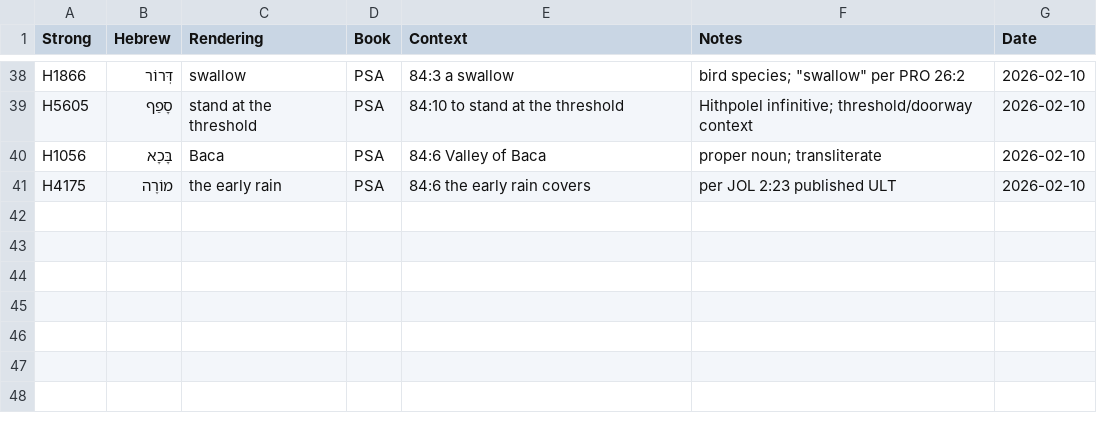
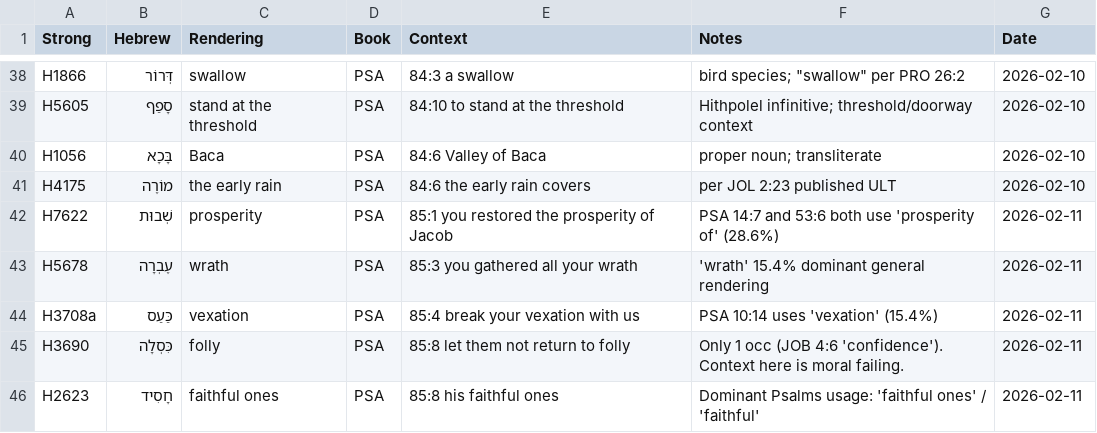
Before and after one commit to unfoldingWord/bp-assistant-skills, a CSV file: data/quick-ref/ult_decisions.csv, drawn as a sheet; only a part is shown, gaps mark what is left out.

```diff
--- a/data/quick-ref/ult_decisions.csv
+++ b/data/quick-ref/ult_decisions.csv
@@ -41 +41,6 @@ H1056,בָּכָא,Baca,PSA,84:6 Valley of Baca,proper noun; transliterate,2026-
 H4175,מוֹרֶה,the early rain,PSA,84:6 the early rain covers,per JOL 2:23 published ULT,2026-02-10
+H7622,שְׁבוּת,prosperity,PSA,85:1 you restored the prosperity of Jacob,PSA 14:7 and 53:6 both use 'prosperity of' (28.6%),2026-02-11
+H5678,עֶבְרָה,wrath,PSA,85:3 you gathered all your wrath,'wrath' 15.4% dominant general rendering,2026-02-11
+H3708a,כַּעַס,vexation,PSA,85:4 break your vexation with us,PSA 10:14 uses 'vexation' (15.4%),2026-02-11
+H3690,כִּסְלָה,folly,PSA,85:8 let them not return to folly,Only 1 occ (JOB 4:6 'confidence'). Context here is moral failing.,2026-02-11
+H2623,חָסִיד,faithful ones,PSA,85:8 his faithful ones,Dominant Psalms usage: 'faithful ones' / 'faithful',2026-02-11
```
